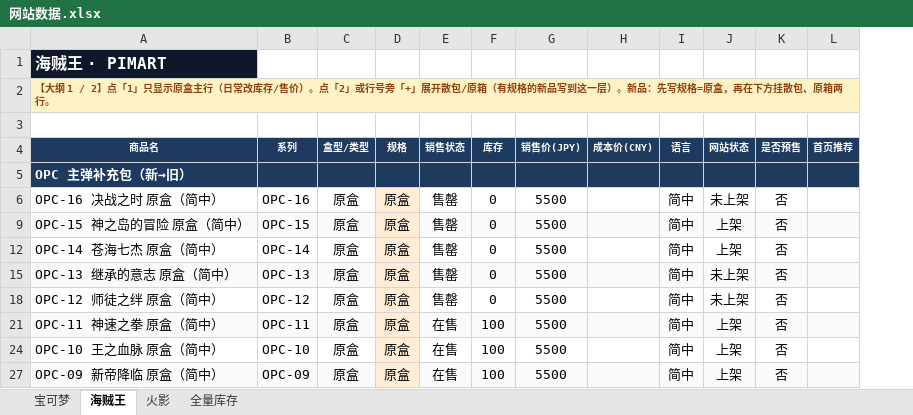
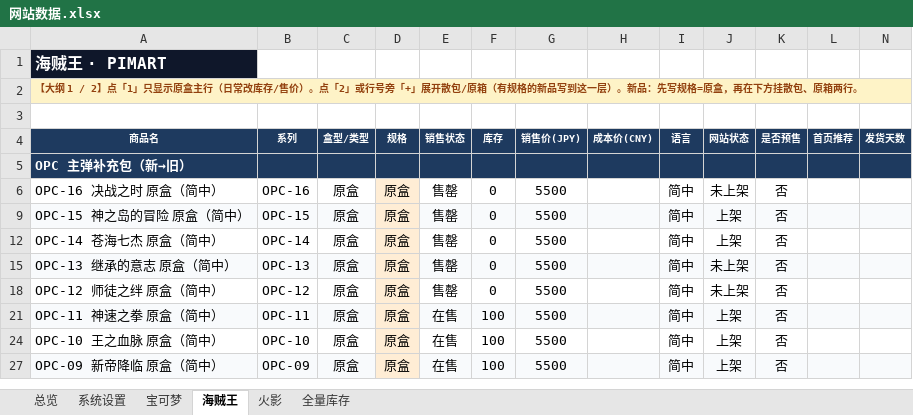
Before and after one commit to shentianjixin-prog/pimart-card, an Excel workbook: prisma/data/网站数据.xlsx, sheet 海贼王, drawn as a sheet; only a part is shown; values as stored, in another font and other column widths than the file's, no borders; the diff names each change by its address in the sheet, - before the commit and + after, or states it on an @@ line.

```diff
--- a/prisma/data/网站数据.xlsx (sheet 海贼王)
+++ b/prisma/data/网站数据.xlsx (sheet 海贼王)
@@ sheet tab unhidden: 总览 @@
@@ sheet tab unhidden: 系统设置 @@
@@ column N (发货天数) unhidden, empty @@
```
Also changed, not shown: sheet 全量库存, sheet 宝可梦, hidden cells, 3 other files.
